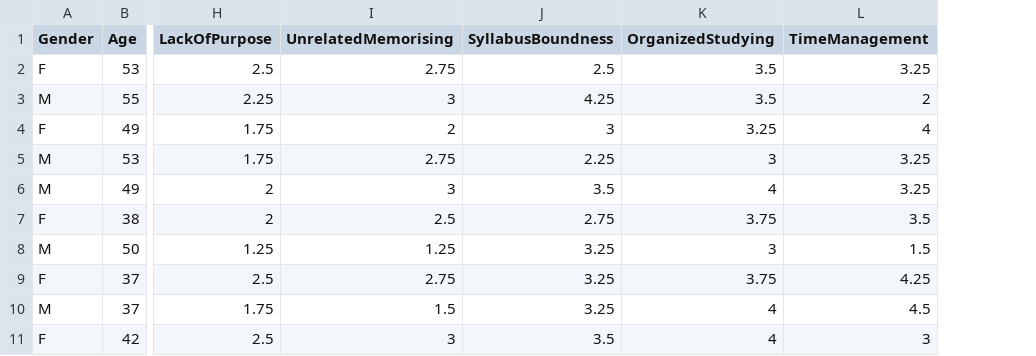
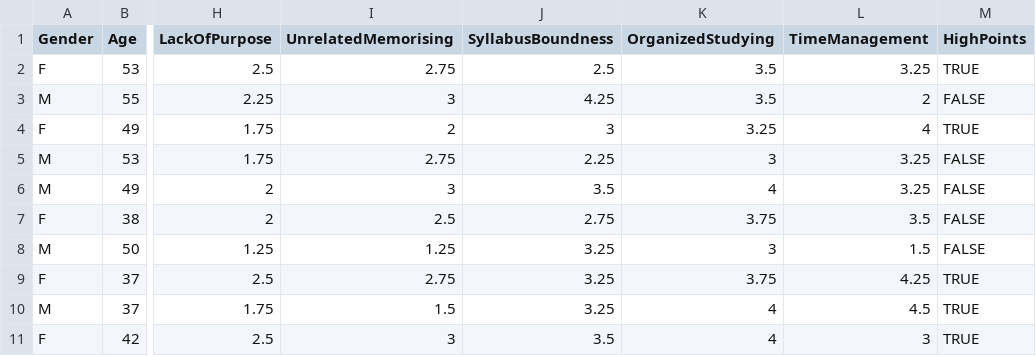
Before and after one commit to Riku-Laine/IODS-final, a CSV file: data/learning2014.csv, drawn as a sheet; only a part is shown, gaps mark what is left out; the diff names each change by its address in the sheet, - before the commit and + after, or states it on an @@ line.

```diff
--- a/data/learning2014.csv
+++ b/data/learning2014.csv
+column M (HighPoints), rows 2-11: TRUE | FALSE | TRUE | FALSE | FALSE | FALSE | FALSE | TRUE | TRUE | TRUE
```
Also changed, not shown: 5 other files.
